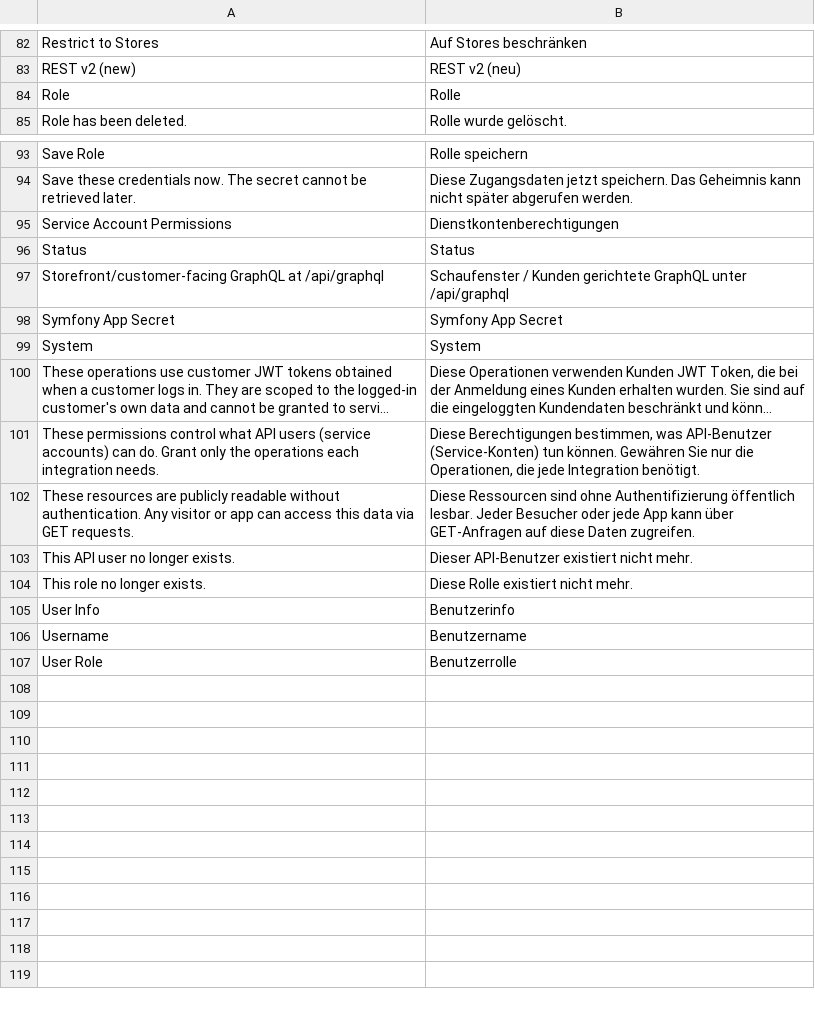
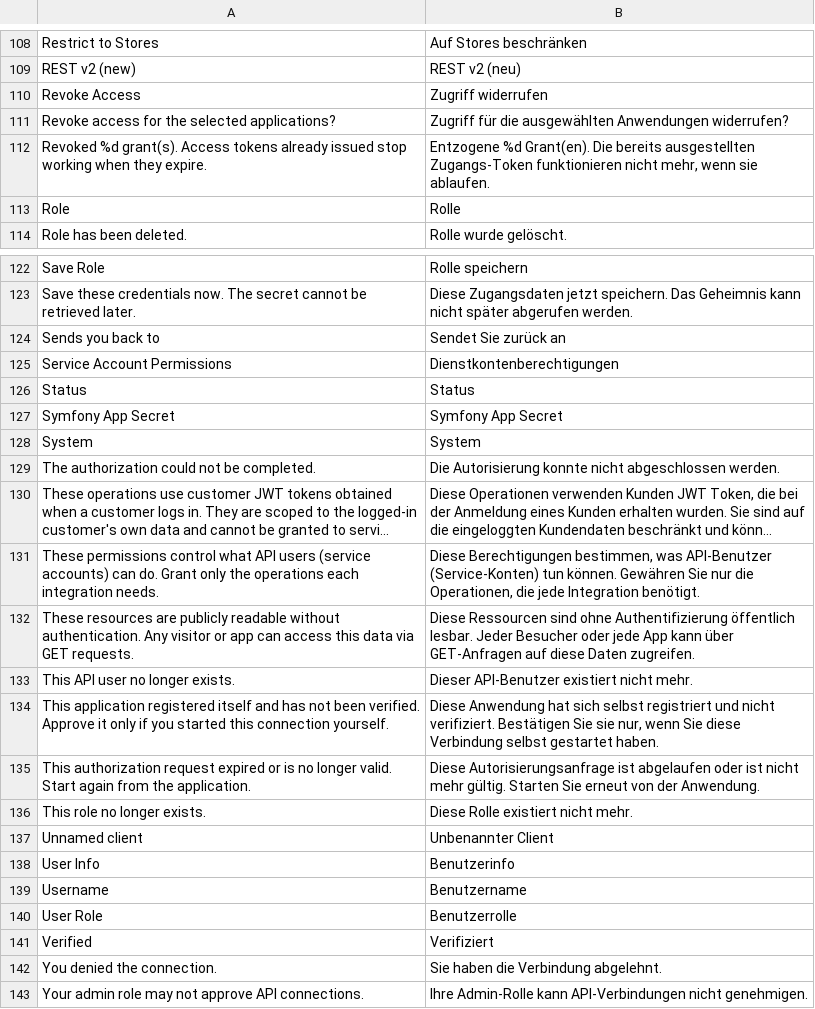
Before and after one commit to MahoCommerce/maho-language-de_DE, a CSV file: app/locale/de_DE/Maho_ApiPlatform.csv, drawn as a sheet; only a part is shown, gaps mark what is left out; long unchanged cells end in …; removed rows and columns are numbered as before the commit, all else as after; the diff covers the shown part only; the diff names each change by its address in the sheet, - before the commit and + after, or states it on an @@ line.

```diff
--- a/app/locale/de_DE/Maho_ApiPlatform.csv
+++ b/app/locale/de_DE/Maho_ApiPlatform.csv
+row 110: Revoke Access | Zugriff widerrufen
+row 111: Revoke access for the selected applications? | Zugriff für die ausgewählten Anwendungen widerrufen?
+row 112: Revoked %d grant(s). Access tokens already issued stop working when they expire. | Entzogene %d Grant(en). Die bereits ausgestellten Zugangs-Token funktionieren nicht mehr, wenn sie ablaufen.
+row 124: Sends you back to | Sendet Sie zurück an
-row 97: Storefront/customer-facing GraphQL at /api/graphql | Schaufenster / Kunden gerichtete GraphQL unter /api/graphql
+row 129: The authorization could not be completed. | Die Autorisierung konnte nicht abgeschlossen werden.
+row 134: This application registered itself and has not been verified. Approve it only if you started this connection yourself. | Diese Anwendung hat sich selbst registriert und nicht verifiziert. Bestätigen Sie sie nur, wenn Sie diese Verbindung selbst gestartet haben.
+row 135: This authorization request expired or is no longer valid. Start again from the application. | Diese Autorisierungsanfrage ist abgelaufen oder ist nicht mehr gültig. Starten Sie erneut von der Anwendung.
+row 137: Unnamed client | Unbenannter Client
+row 141: Verified | Verifiziert
+row 142: You denied the connection. | Sie haben die Verbindung abgelehnt.
+row 143: Your admin role may not approve API connections. | Ihre Admin-Rolle kann API-Verbindungen nicht genehmigen.
```
Also changed, not shown: 26 added rows elsewhere in this file, app/locale/de_DE/Mage_Adminhtml.csv, app/locale/de_DE/Mage_Catalog.csv, 31 other files.
